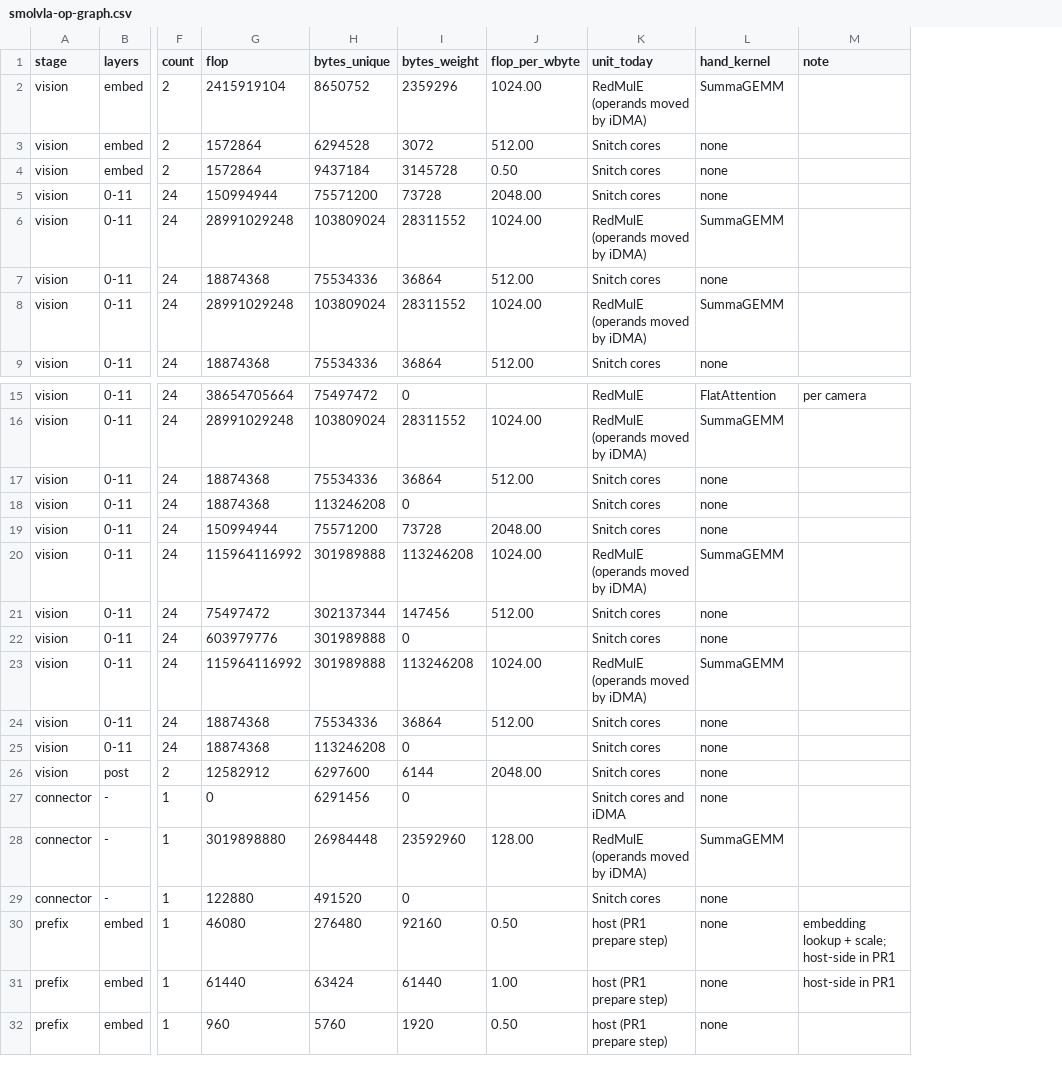
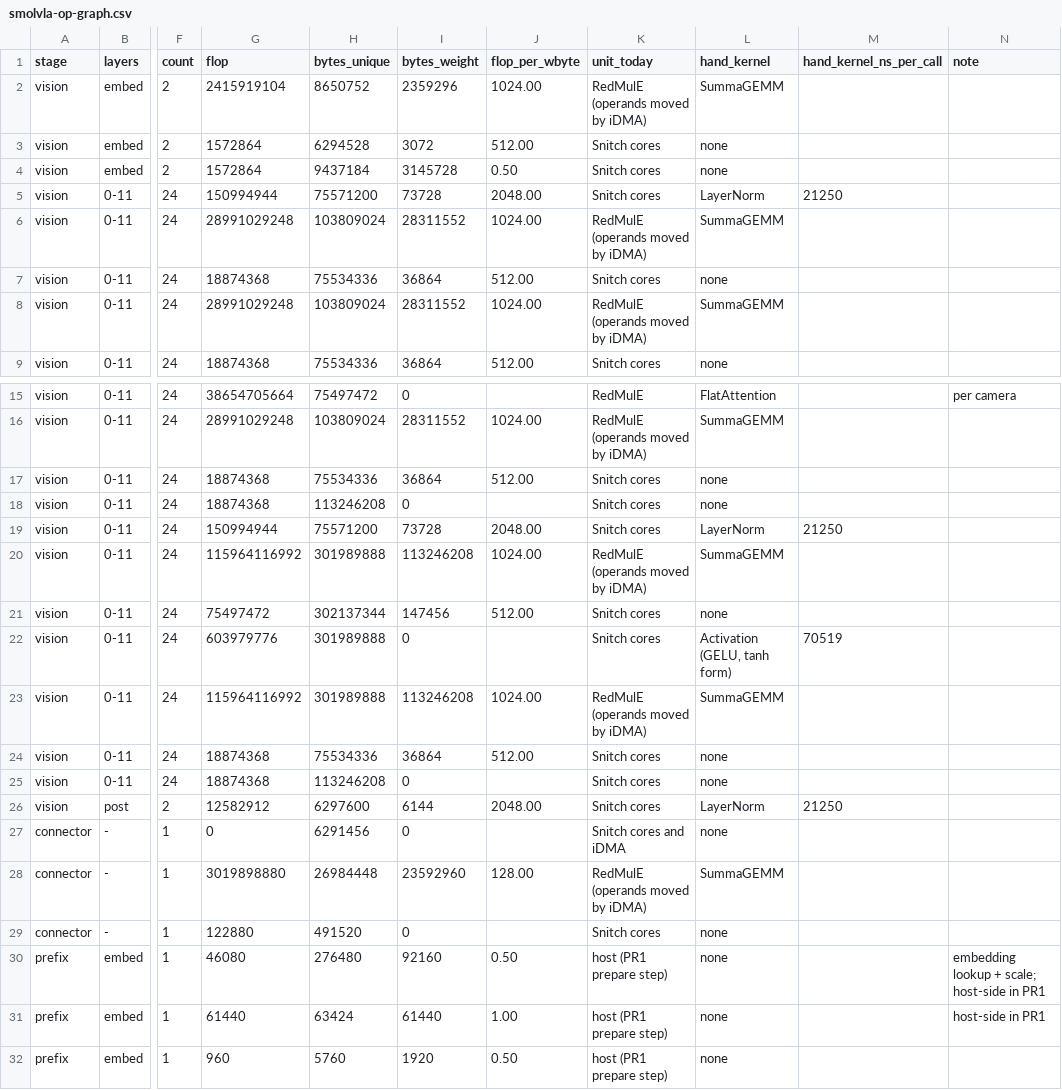
Before and after one commit to HaozeG/SoftHier-VLA, a CSV file: docs/analysis/smolvla-op-graph.csv, drawn as a sheet; only a part is shown, gaps mark what is left out; the diff names each change by its address in the sheet, - before the commit and + after, or states it on an @@ line.

```diff
--- a/docs/analysis/smolvla-op-graph.csv
+++ b/docs/analysis/smolvla-op-graph.csv
+column M (hand_kernel_ns_per_call), row 5: 21250; rows 19-26: 21250 |  |  | 70519 |  |  |  | 21250
-L5 (hand_kernel): none
+L5 (hand_kernel): LayerNorm
-L19 (hand_kernel): none
+L19 (hand_kernel): LayerNorm
-L22 (hand_kernel): none
+L22 (hand_kernel): Activation (GELU, tanh form)
-L26 (hand_kernel): none
+L26 (hand_kernel): LayerNorm
```
Also changed, not shown: 7 other files.
